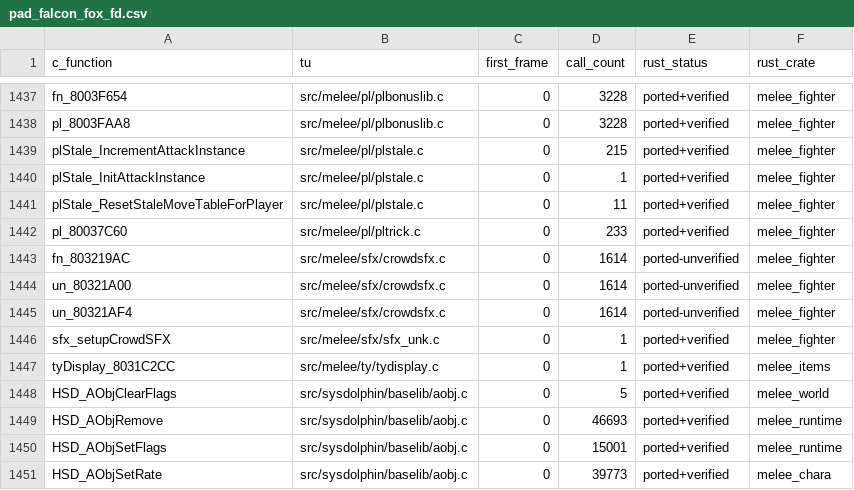
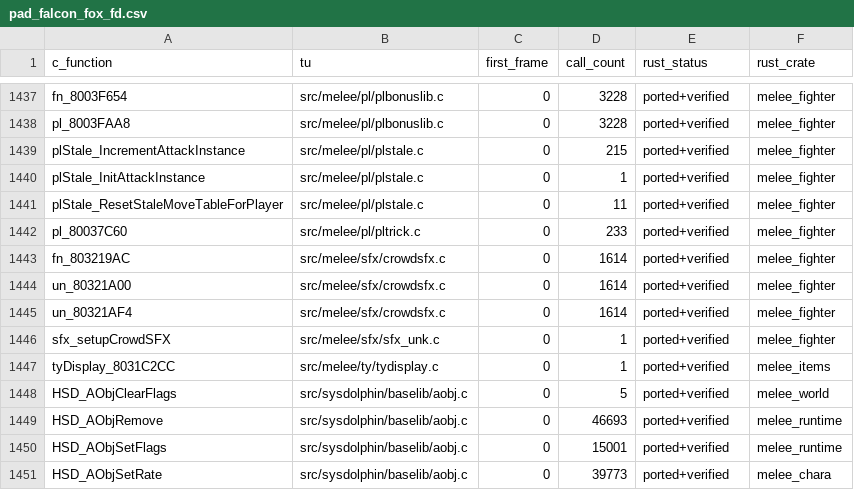
Before and after one commit to GurekamDhillon/melee, a CSV file: docs/rust-port/trace/pad_falcon_fox_fd.csv, drawn as a sheet; only a part is shown, gaps mark what is left out.

```diff
--- a/docs/rust-port/trace/pad_falcon_fox_fd.csv
+++ b/docs/rust-port/trace/pad_falcon_fox_fd.csv
@@ -1442,5 +1442,5 @@ plStale_ResetStaleMoveTableForPlayer,src/melee/pl/plstale.c,0,11,ported+verified
 pl_80037C60,src/melee/pl/pltrick.c,0,233,ported+verified,melee_fighter
-fn_803219AC,src/melee/sfx/crowdsfx.c,0,1614,ported-unverified,melee_fighter
-un_80321A00,src/melee/sfx/crowdsfx.c,0,1614,ported-unverified,melee_fighter
-un_80321AF4,src/melee/sfx/crowdsfx.c,0,1614,ported-unverified,melee_fighter
+fn_803219AC,src/melee/sfx/crowdsfx.c,0,1614,ported+verified,melee_fighter
+un_80321A00,src/melee/sfx/crowdsfx.c,0,1614,ported+verified,melee_fighter
+un_80321AF4,src/melee/sfx/crowdsfx.c,0,1614,ported+verified,melee_fighter
 sfx_setupCrowdSFX,src/melee/sfx/sfx_unk.c,0,1,ported+verified,melee_fighter
```
Also changed, not shown: 9 other files.
